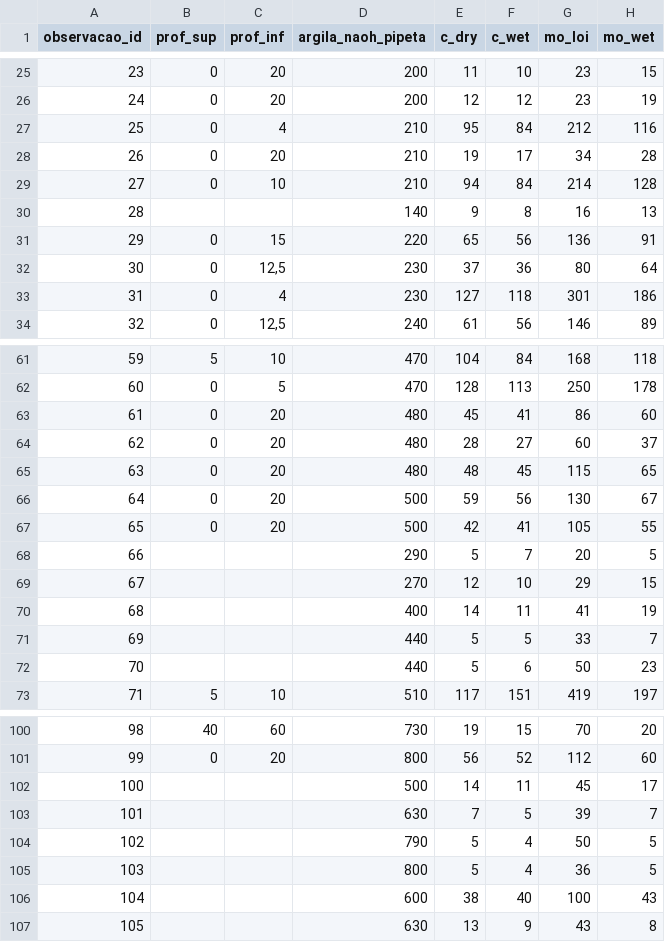
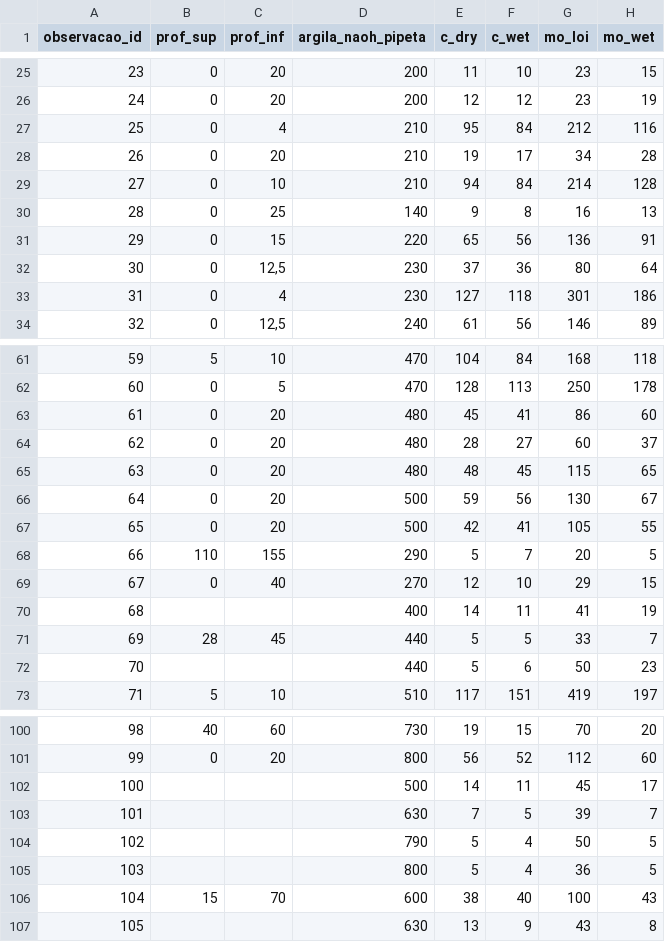
Before and after one commit to samuel-rosa/soc-methods, a CSV file: data/camada.csv, drawn as a sheet; only a part is shown, gaps mark what is left out; the diff names each change by its address in the sheet, - before the commit and + after, or states it on an @@ line.

Commit message:
atualiza profundidades

```diff
--- a/data/camada.csv
+++ b/data/camada.csv
-B30 (prof_sup): (empty)
+B30 (prof_sup): 0
-C30 (prof_inf): (empty)
+C30 (prof_inf): 25
-B68 (prof_sup): (empty)
+B68 (prof_sup): 110
-C68 (prof_inf): (empty)
+C68 (prof_inf): 155
-B69 (prof_sup): (empty)
+B69 (prof_sup): 0
-C69 (prof_inf): (empty)
+C69 (prof_inf): 40
-B71 (prof_sup): (empty)
+B71 (prof_sup): 28
-C71 (prof_inf): (empty)
+C71 (prof_inf): 45
-B106 (prof_sup): (empty)
+B106 (prof_sup): 15
-C106 (prof_inf): (empty)
+C106 (prof_inf): 70
```
